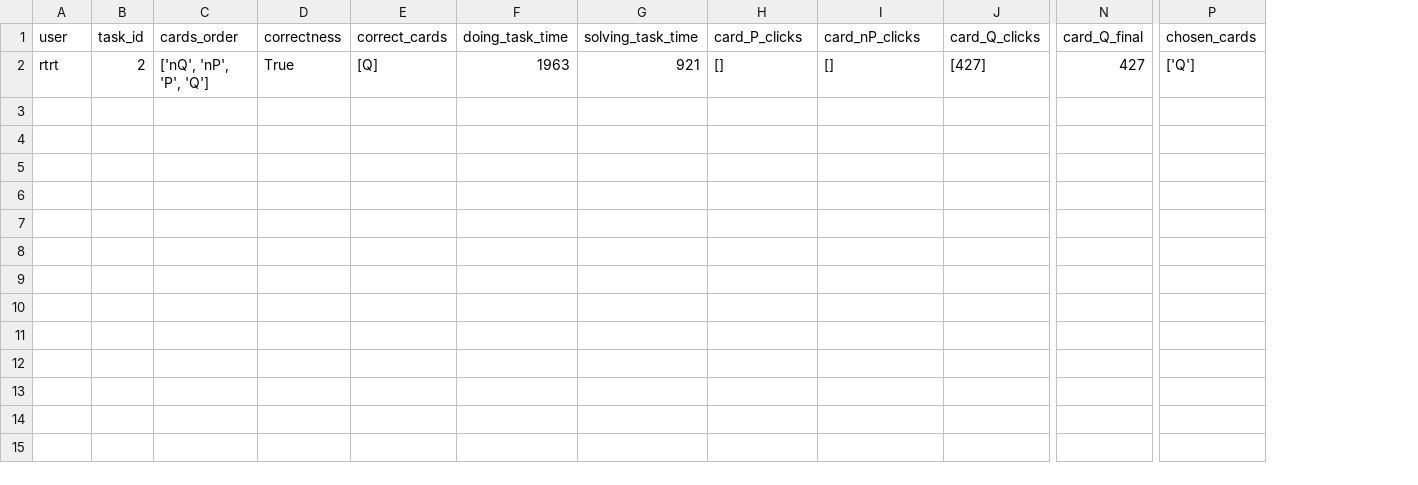
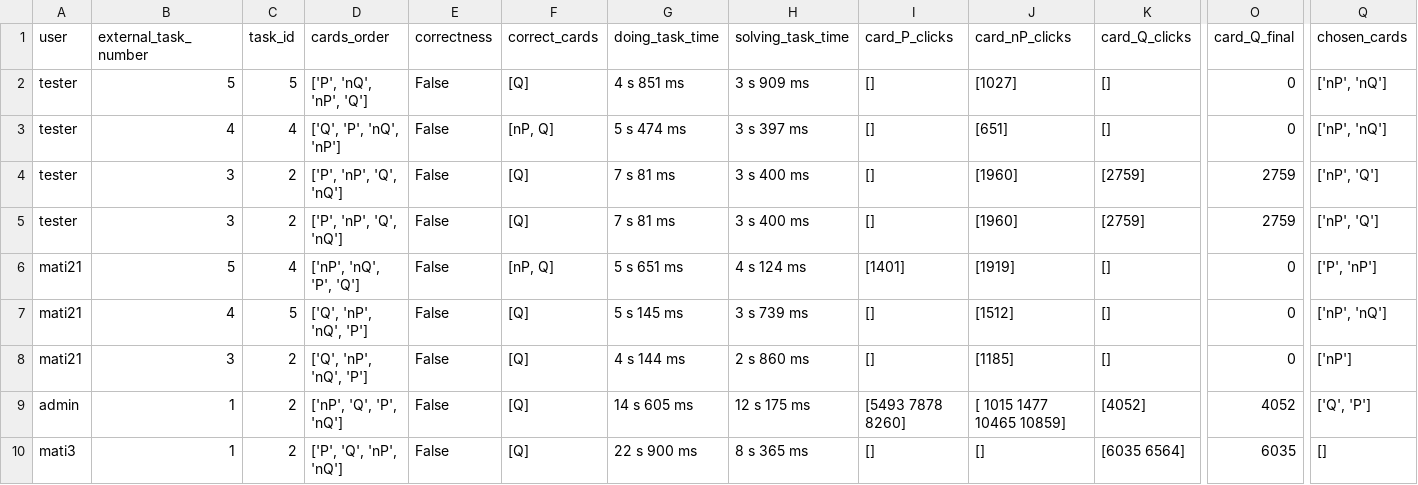
Before and after one commit to mateuszkiebala/jnp3, a CSV file: gil/selection_results.csv, drawn as a sheet; only a part is shown, gaps mark what is left out; addresses are those after the commit; rows hold the shown columns only; the diff names each change by its address in the sheet, - before the commit and + after, or states it on an @@ line.

```diff
--- a/gil/selection_results.csv
+++ b/gil/selection_results.csv
+column B (external_task_number), row 10: 1
+row 2: tester | 5 | 5 | ['P', 'nQ', 'nP', 'Q'] | False | [Q] | 4 s 851 ms | 3 s 909 ms | [] | [1027] | [] | 0 | ['nP', 'nQ']
+row 3: tester | 4 | 4 | ['Q', 'P', 'nQ', 'nP'] | False | [nP, Q] | 5 s 474 ms | 3 s 397 ms | [] | [651] | [] | 0 | ['nP', 'nQ']
+row 4: tester | 3 | 2 | ['P', 'nP', 'Q', 'nQ'] | False | [Q] | 7 s 81 ms | 3 s 400 ms | [] | [1960] | [2759] | 2759 | ['nP', 'Q']
+row 5: tester | 3 | 2 | ['P', 'nP', 'Q', 'nQ'] | False | [Q] | 7 s 81 ms | 3 s 400 ms | [] | [1960] | [2759] | 2759 | ['nP', 'Q']
+row 6: mati21 | 5 | 4 | ['nP', 'nQ', 'P', 'Q'] | False | [nP, Q] | 5 s 651 ms | 4 s 124 ms | [1401] | [1919] | [] | 0 | ['P', 'nP']
+row 7: mati21 | 4 | 5 | ['Q', 'nP', 'nQ', 'P'] | False | [Q] | 5 s 145 ms | 3 s 739 ms | [] | [1512] | [] | 0 | ['nP', 'nQ']
+row 8: mati21 | 3 | 2 | ['Q', 'nP', 'nQ', 'P'] | False | [Q] | 4 s 144 ms | 2 s 860 ms | [] | [1185] | [] | 0 | ['nP']
+row 9: admin | 1 | 2 | ['nP', 'Q', 'P', 'nQ'] | False | [Q] | 14 s 605 ms | 12 s 175 ms | [5493 7878 8260] | [ 1015 1477 10465 10859] | [4052] | 4052 | ['Q', 'P']
-A10 (user): rtrt
+A10 (user): mati3
-D10 (cards_order): ['nQ', 'nP', 'P', 'Q']
+D10 (cards_order): ['P', 'Q', 'nP', 'nQ']
-E10 (correctness): True
+E10 (correctness): False
-G10 (doing_task_time): 1963
+G10 (doing_task_time): 22 s 900 ms
-H10 (solving_task_time): 921
+H10 (solving_task_time): 8 s 365 ms
-K10 (card_Q_clicks): [427]
+K10 (card_Q_clicks): [6035 6564]
-O10 (card_Q_final): 427
+O10 (card_Q_final): 6035
-Q10 (chosen_cards): ['Q']
+Q10 (chosen_cards): []
```
Also changed, not shown: 20 other files.
